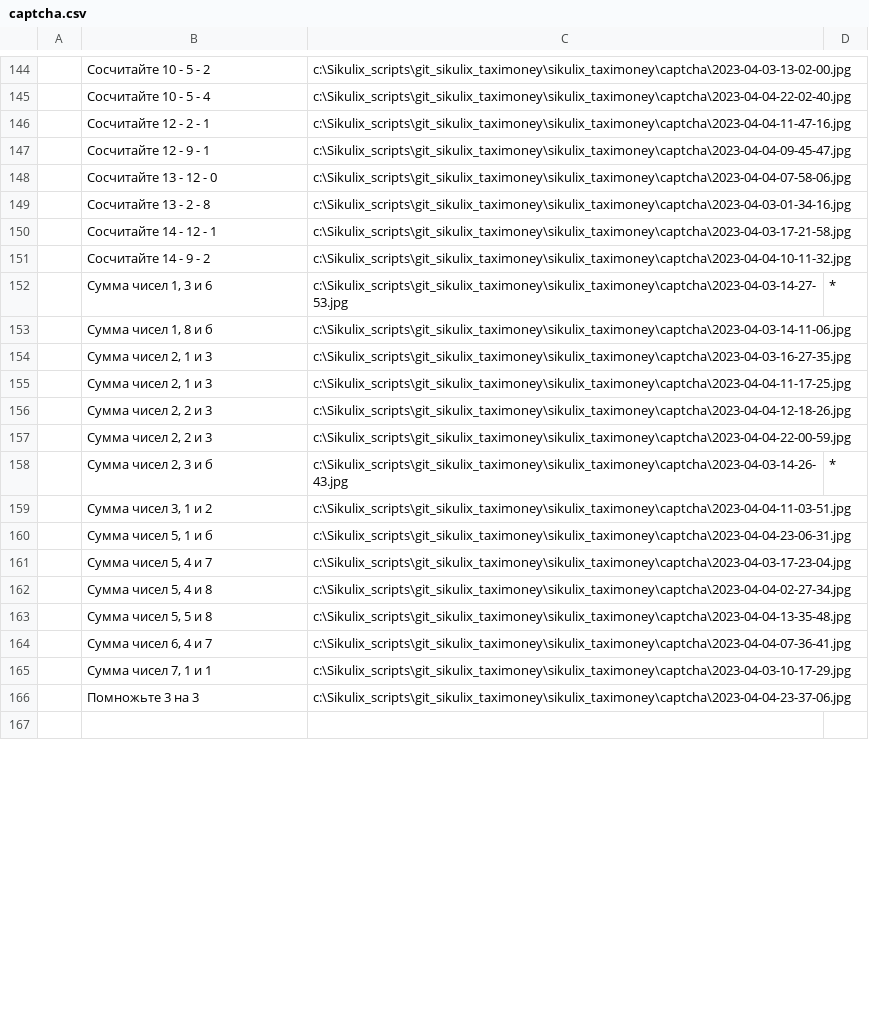
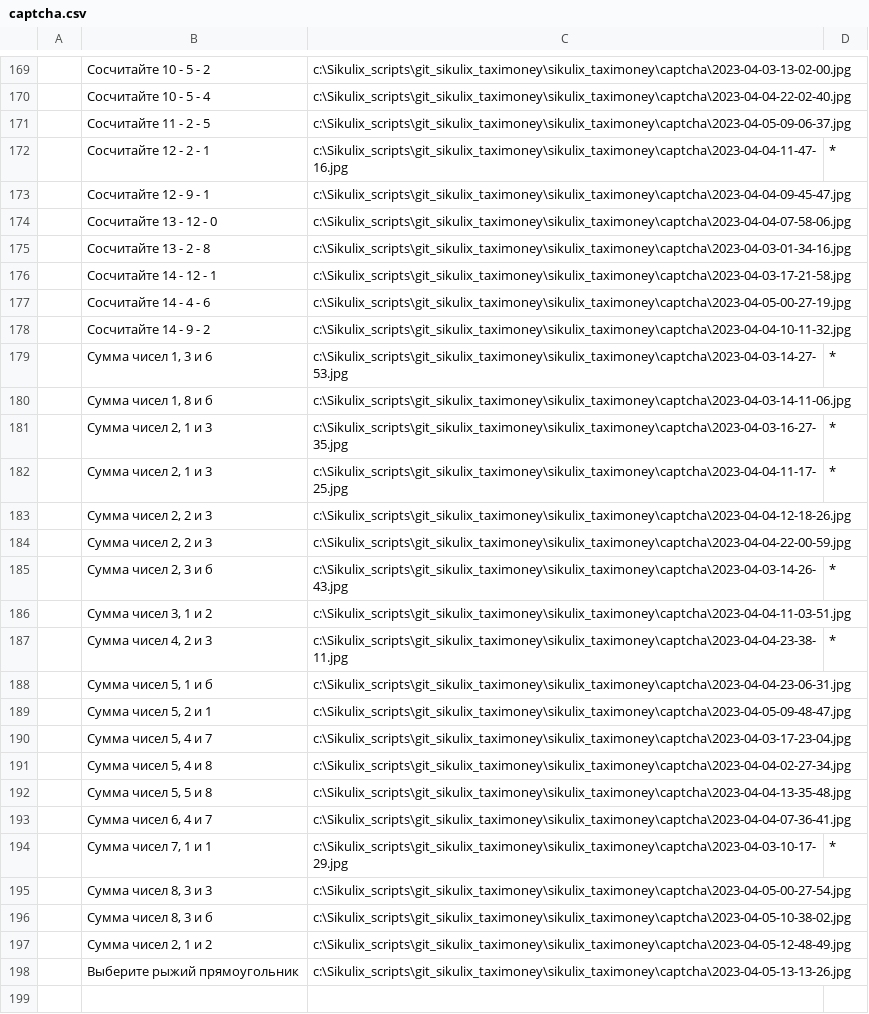
Before and after one commit to artamir/sikulix_taxi_money_v2, a CSV file: captcha.csv, drawn as a sheet; only a part is shown, gaps mark what is left out; the diff covers the shown part only.

```diff
--- a/captcha.csv
+++ b/captcha.csv
@@ -145,3 +170,4 @@
 |Сосчитайте 10 - 5 - 4| c:\Sikulix_scripts\git_sikulix_taximoney\sikulix_taximoney\captcha\2023-04-04-22-02-40.jpg
-|Сосчитайте 12 - 2 - 1| c:\Sikulix_scripts\git_sikulix_taximoney\sikulix_taximoney\captcha\2023-04-04-11-47-16.jpg
+|Сосчитайте 11 - 2 - 5| c:\Sikulix_scripts\git_sikulix_taximoney\sikulix_taximoney\captcha\2023-04-05-09-06-37.jpg
+|Сосчитайте 12 - 2 - 1| c:\Sikulix_scripts\git_sikulix_taximoney\sikulix_taximoney\captcha\2023-04-04-11-47-16.jpg|*
 |Сосчитайте 12 - 9 - 1| c:\Sikulix_scripts\git_sikulix_taximoney\sikulix_taximoney\captcha\2023-04-04-09-45-47.jpg
@@ -150,2 +176,3 @@
 |Сосчитайте 14 - 12 - 1| c:\Sikulix_scripts\git_sikulix_taximoney\sikulix_taximoney\captcha\2023-04-03-17-21-58.jpg
+|Сосчитайте 14 - 4 - 6| c:\Sikulix_scripts\git_sikulix_taximoney\sikulix_taximoney\captcha\2023-04-05-00-27-19.jpg
 |Сосчитайте 14 - 9 - 2| c:\Sikulix_scripts\git_sikulix_taximoney\sikulix_taximoney\captcha\2023-04-04-10-11-32.jpg
@@ -153,4 +180,4 @@
 |Сумма чисел 1, 8 и б| c:\Sikulix_scripts\git_sikulix_taximoney\sikulix_taximoney\captcha\2023-04-03-14-11-06.jpg
-|Сумма чисел 2, 1 и 3| c:\Sikulix_scripts\git_sikulix_taximoney\sikulix_taximoney\captcha\2023-04-03-16-27-35.jpg
-|Сумма чисел 2, 1 и 3| c:\Sikulix_scripts\git_sikulix_taximoney\sikulix_taximoney\captcha\2023-04-04-11-17-25.jpg
+|Сумма чисел 2, 1 и 3| c:\Sikulix_scripts\git_sikulix_taximoney\sikulix_taximoney\captcha\2023-04-03-16-27-35.jpg|*
+|Сумма чисел 2, 1 и 3| c:\Sikulix_scripts\git_sikulix_taximoney\sikulix_taximoney\captcha\2023-04-04-11-17-25.jpg|*
 |Сумма чисел 2, 2 и 3| c:\Sikulix_scripts\git_sikulix_taximoney\sikulix_taximoney\captcha\2023-04-04-12-18-26.jpg
@@ -159,3 +186,5 @@
 |Сумма чисел 3, 1 и 2| c:\Sikulix_scripts\git_sikulix_taximoney\sikulix_taximoney\captcha\2023-04-04-11-03-51.jpg
+|Сумма чисел 4, 2 и 3| c:\Sikulix_scripts\git_sikulix_taximoney\sikulix_taximoney\captcha\2023-04-04-23-38-11.jpg|*
 |Сумма чисел 5, 1 и б| c:\Sikulix_scripts\git_sikulix_taximoney\sikulix_taximoney\captcha\2023-04-04-23-06-31.jpg
+|Сумма чисел 5, 2 и 1| c:\Sikulix_scripts\git_sikulix_taximoney\sikulix_taximoney\captcha\2023-04-05-09-48-47.jpg
 |Сумма чисел 5, 4 и 7| c:\Sikulix_scripts\git_sikulix_taximoney\sikulix_taximoney\captcha\2023-04-03-17-23-04.jpg
@@ -164,4 +193,7 @@
 |Сумма чисел 6, 4 и 7| c:\Sikulix_scripts\git_sikulix_taximoney\sikulix_taximoney\captcha\2023-04-04-07-36-41.jpg
-|Сумма чисел 7, 1 и 1| c:\Sikulix_scripts\git_sikulix_taximoney\sikulix_taximoney\captcha\2023-04-03-10-17-29.jpg
-|Помножьте 3 на 3| c:\Sikulix_scripts\git_sikulix_taximoney\sikulix_taximoney\captcha\2023-04-04-23-37-06.jpg
+|Сумма чисел 7, 1 и 1| c:\Sikulix_scripts\git_sikulix_taximoney\sikulix_taximoney\captcha\2023-04-03-10-17-29.jpg|*
+|Сумма чисел 8, 3 и 3| c:\Sikulix_scripts\git_sikulix_taximoney\sikulix_taximoney\captcha\2023-04-05-00-27-54.jpg
+|Сумма чисел 8, 3 и б| c:\Sikulix_scripts\git_sikulix_taximoney\sikulix_taximoney\captcha\2023-04-05-10-38-02.jpg
+|Сумма чисел 2, 1 и 2| c:\Sikulix_scripts\git_sikulix_taximoney\sikulix_taximoney\captcha\2023-04-05-12-48-49.jpg
+|Выберите рыжий прямоугольник| c:\Sikulix_scripts\git_sikulix_taximoney\sikulix_taximoney\captcha\2023-04-05-13-13-26.jpg
 
```
Also changed, not shown: 51 added rows, 10 removed rows, 24 moved rows and 20 edited cells elsewhere in this file, 20 other files.
